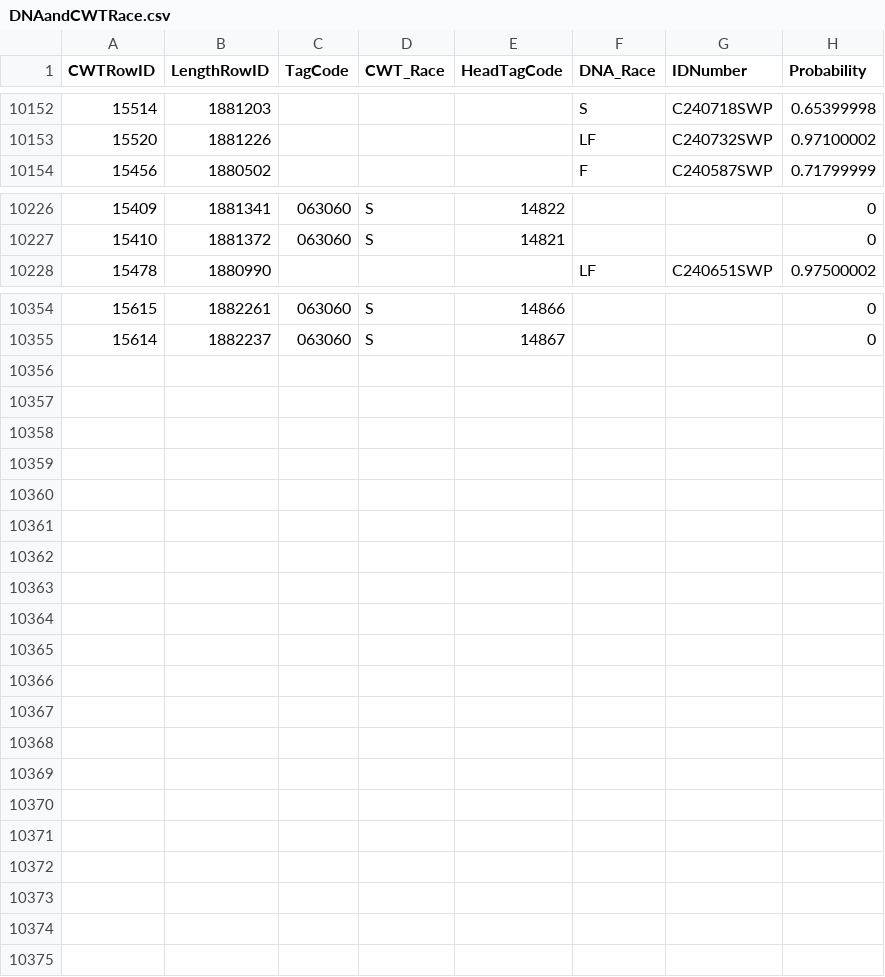
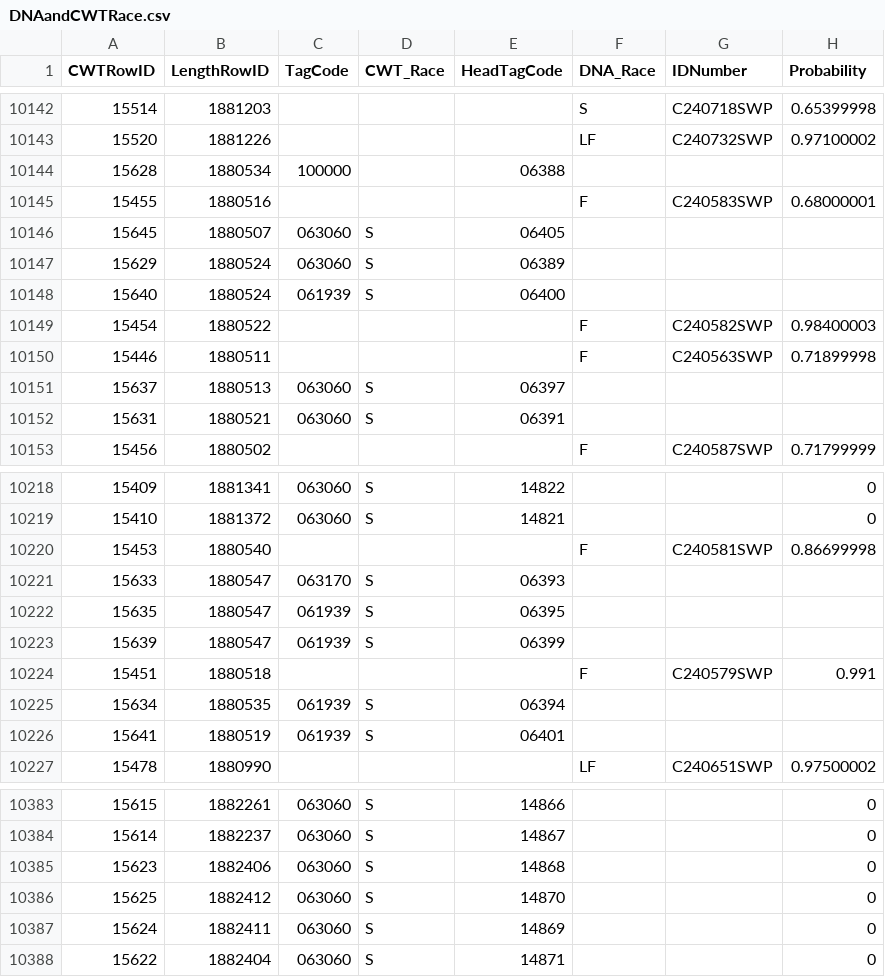
Before and after one commit to dapperstats/salvage, a CSV file: data/Salvage_data_FTP/DNAandCWTRace.csv, drawn as a sheet; only a part is shown, gaps mark what is left out; the diff covers the shown part only; the diff names each change by its address in the sheet, - before the commit and + after, or states it on an @@ line.

Commit message:
updating data cron job: 2024-04-06_00-12

```diff
--- a/data/Salvage_data_FTP/DNAandCWTRace.csv
+++ b/data/Salvage_data_FTP/DNAandCWTRace.csv
+row 10144: 15628 | 1880534 | 100000 |  | 06388
@@ row 10134 moved to row 10145: 15455 @@
+row 10146: 15645 | 1880507 | 063060 | S | 06405
+row 10147: 15629 | 1880524 | 063060 | S | 06389
+row 10148: 15640 | 1880524 | 061939 | S | 06400
@@ row 10136 moved to row 10149: 15454 @@
@@ row 10130 moved to row 10150: 15446 @@
+row 10151: 15637 | 1880513 | 063060 | S | 06397
+row 10152: 15631 | 1880521 | 063060 | S | 06391
@@ row 10133 moved to row 10220: 15453 @@
+row 10221: 15633 | 1880547 | 063170 | S | 06393
+row 10222: 15635 | 1880547 | 061939 | S | 06395
+row 10223: 15639 | 1880547 | 061939 | S | 06399
@@ row 10131 moved to row 10224: 15451 @@
+row 10225: 15634 | 1880535 | 061939 | S | 06394
+row 10226: 15641 | 1880519 | 061939 | S | 06401
+row 10385: 15623 | 1882406 | 063060 | S | 14868 |  |  | 0
+row 10386: 15625 | 1882412 | 063060 | S | 14870 |  |  | 0
+row 10387: 15624 | 1882411 | 063060 | S | 14869 |  |  | 0
+row 10388: 15622 | 1882404 | 063060 | S | 14871 |  |  | 0
```
Also changed, not shown: 18 added rows and 22 moved rows elsewhere in this file, site/docs/files/sample_vols.csv, 4 other files.
